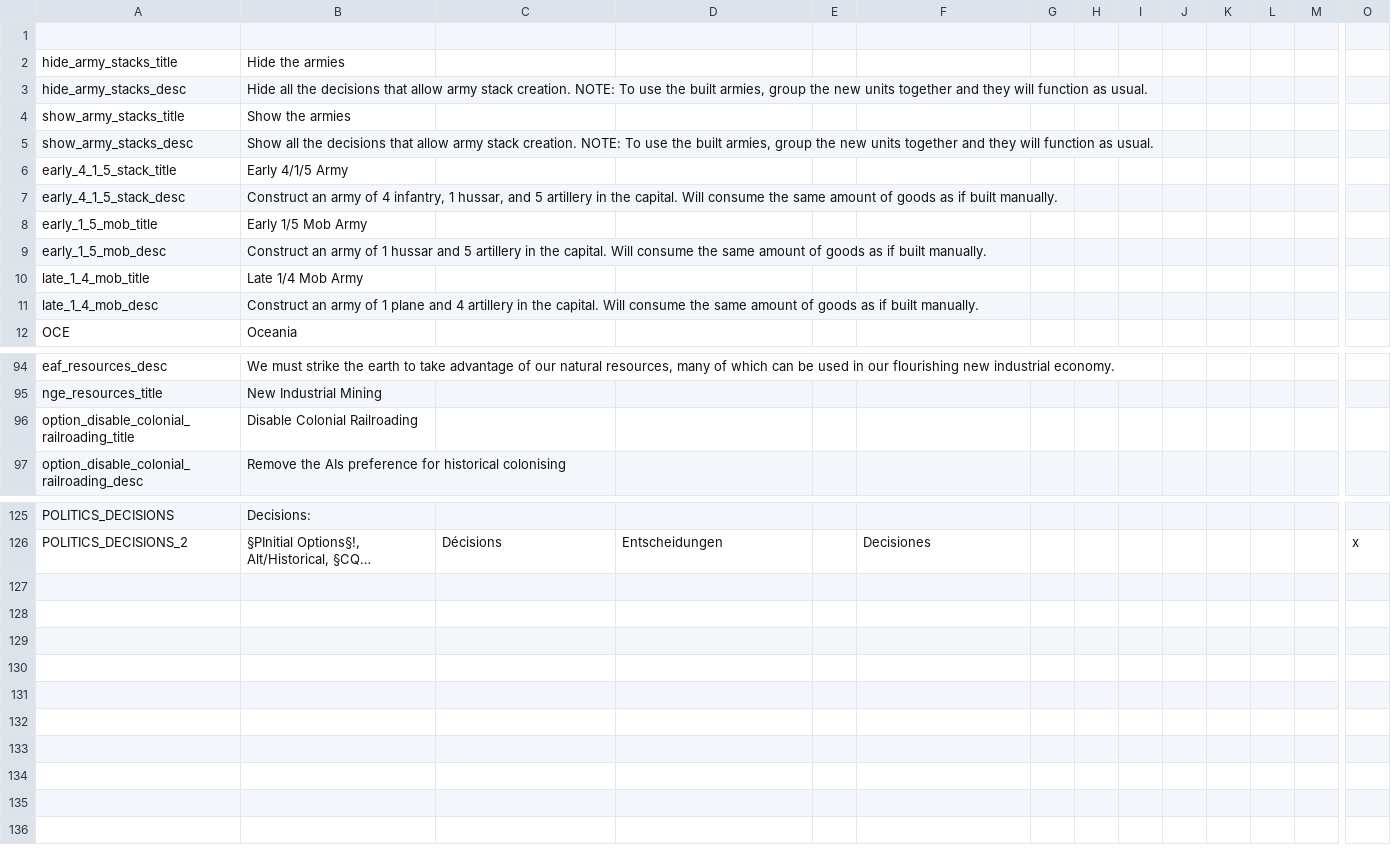
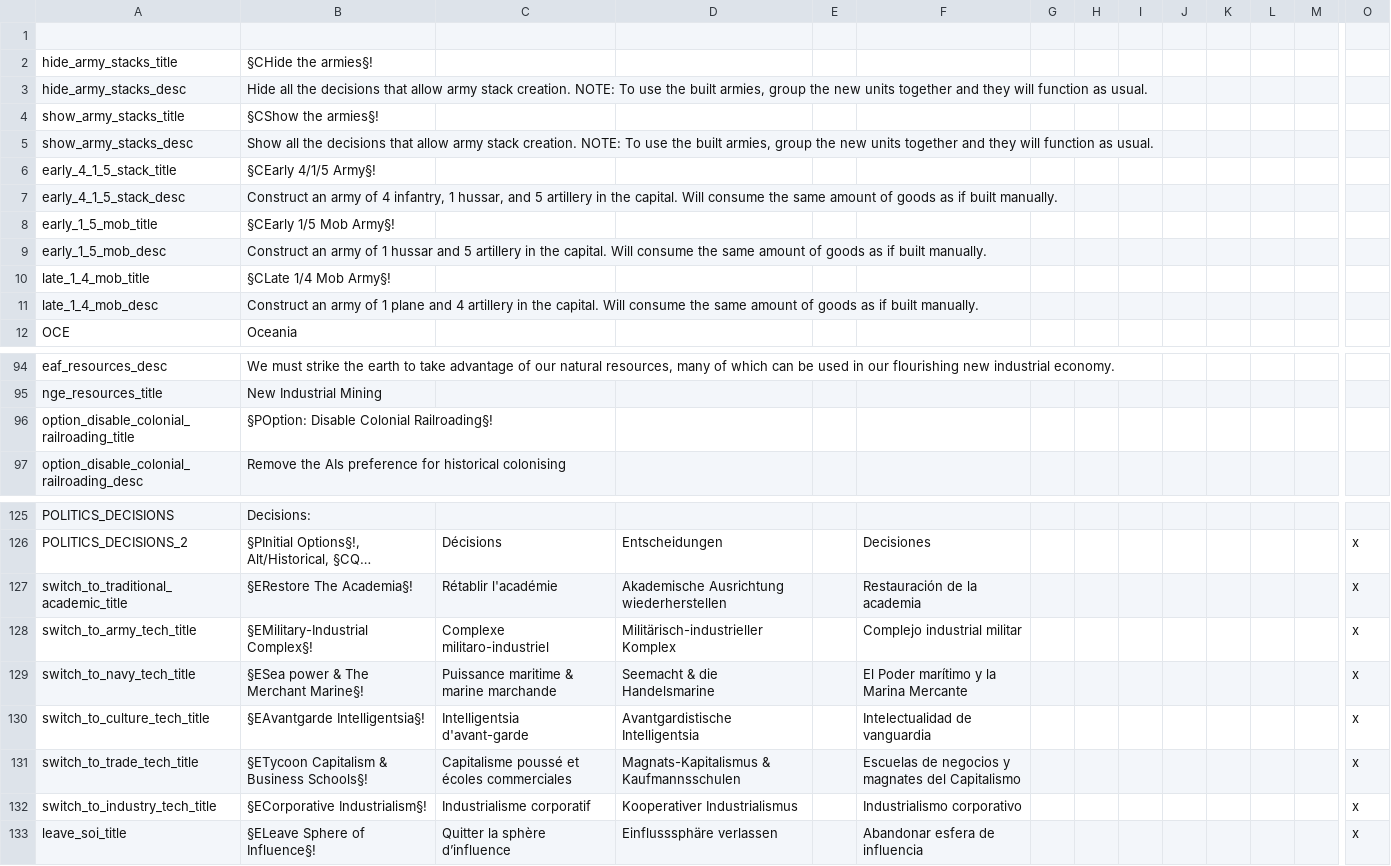
Before and after one commit to Marco-O-Panzer/HFM_MP_Series_Master, a CSV file: HFM MP Series/localisation/0000_mine2.csv, drawn as a sheet; only a part is shown, gaps mark what is left out; long unchanged cells end in …; rows hold the shown columns only; the diff names each change by its address in the sheet, - before the commit and + after, or states it on an @@ line.

```diff
--- a/HFM MP Series/localisation/0000_mine2.csv
+++ b/HFM MP Series/localisation/0000_mine2.csv
-B2: Hide the armies
+B2: §CHide the armies§!
-B4: Show the armies
+B4: §CShow the armies§!
-B6: Early 4/1/5 Army
+B6: §CEarly 4/1/5 Army§!
-B8: Early 1/5 Mob Army
+B8: §CEarly 1/5 Mob Army§!
-B10: Late 1/4 Mob Army
+B10: §CLate 1/4 Mob Army§!
-B96: Disable Colonial Railroading
+B96: §POption: Disable Colonial Railroading§!
+row 127: switch_to_traditional_academic_title | §ERestore The Academia§! | Rétablir l'académie | Akademische Ausrichtung wiederherstellen |  | Restauración de la academia |  |  |  |  |  |  |  | x
+row 128: switch_to_army_tech_title | §EMilitary-Industrial Complex§! | Complexe militaro-industriel | Militärisch-industrieller Komplex |  | Complejo industrial militar |  |  |  |  |  |  |  | x
+row 129: switch_to_navy_tech_title | §ESea power & The Merchant Marine§! | Puissance maritime & marine marchande | Seemacht & die Handelsmarine |  | El Poder marítimo y la Marina Mercante |  |  |  |  |  |  |  | x
+row 130: switch_to_culture_tech_title | §EAvantgarde Intelligentsia§! | Intelligentsia d'avant-garde | Avantgardistische Intelligentsia |  | Intelectualidad de vanguardia |  |  |  |  |  |  |  | x
+row 131: switch_to_trade_tech_title | §ETycoon Capitalism & Business Schools§! | Capitalisme poussé et écoles commerciales | Magnats-Kapitalismus & Kaufmannsschulen |  | Escuelas de negocios y magnates del Capitalismo |  |  |  |  |  |  |  | x
+row 132: switch_to_industry_tech_title | §ECorporative Industrialism§! | Industrialisme corporatif | Kooperativer Industrialismus |  | Industrialismo corporativo |  |  |  |  |  |  |  | x
+row 133: leave_soi_title | §ELeave Sphere of Influence§! | Quitter la sphère d’influence | Einflusssphäre verlassen |  | Abandonar esfera de influencia |  |  |  |  |  |  |  | x
```
Also changed, not shown: HFM MP Series/localisation/0000_mine.csv, HFM MP Series/localisation/000_Victoria Universalis.csv, 23 other files.
